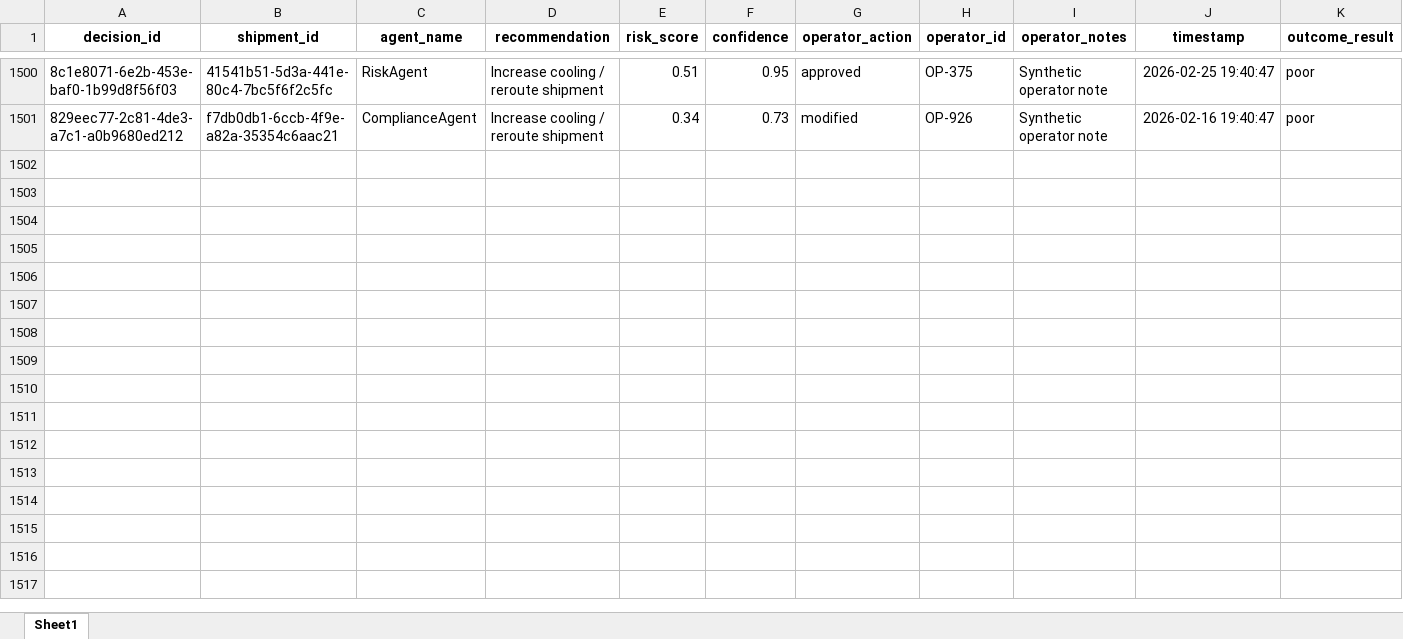
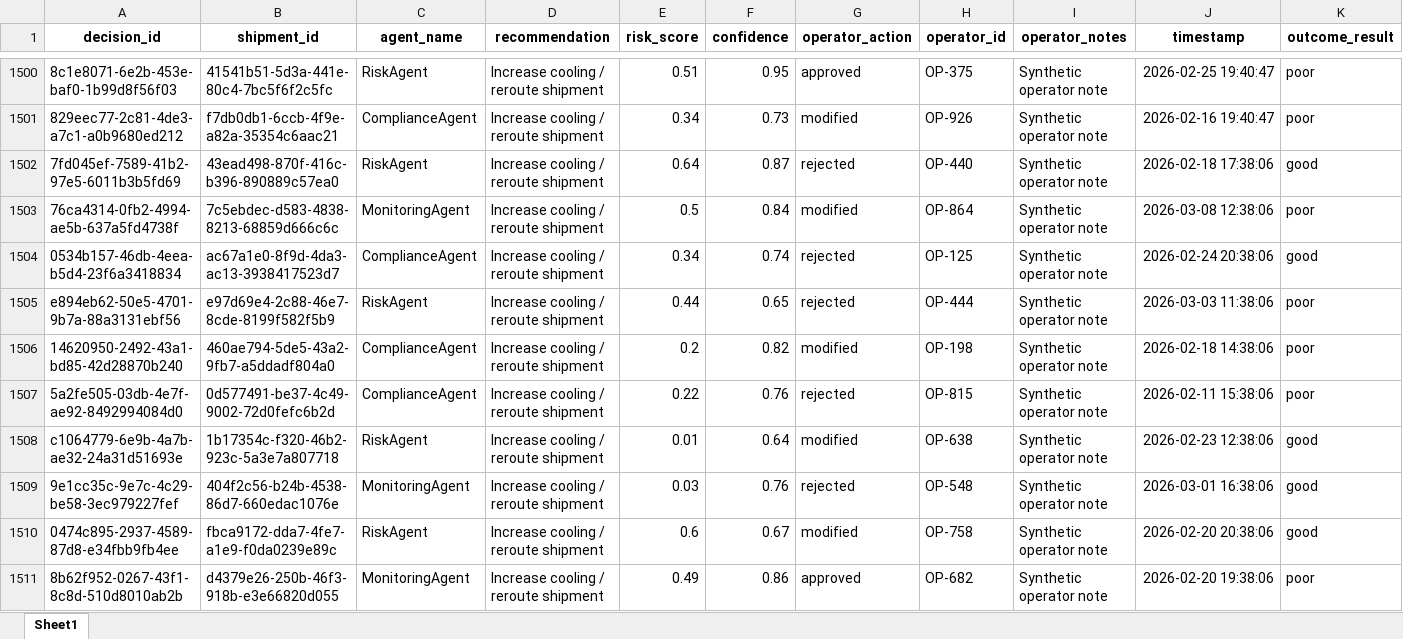
Before and after one commit to KavyaKunchaparthi/cold-chain-data-generator, an Excel workbook: decision_log.xlsx, sheet Sheet1, drawn as a sheet; only a part is shown, gaps mark what is left out; values as stored, in another font and other column widths than the file's, no borders; the diff covers the shown part only; the diff names each change by its address in the sheet, - before the commit and + after, or states it on an @@ line.

```diff
--- a/decision_log.xlsx (sheet Sheet1)
+++ b/decision_log.xlsx (sheet Sheet1)
+row 1502: 7fd045ef-7589-41b2-97e5-6011b3b5fd69 | 43ead498-870f-416c-b396-890889c57ea0 | RiskAgent | Increase cooling / reroute shipment | 0.64 | 0.87 | rejected | OP-440 | Synthetic operator note | 2026-02-18 17:38:06 | good
+row 1503: 76ca4314-0fb2-4994-ae5b-637a5fd4738f | 7c5ebdec-d583-4838-8213-68859d666c6c | MonitoringAgent | Increase cooling / reroute shipment | 0.5 | 0.84 | modified | OP-864 | Synthetic operator note | 2026-03-08 12:38:06 | poor
+row 1504: 0534b157-46db-4eea-b5d4-23f6a3418834 | ac67a1e0-8f9d-4da3-ac13-3938417523d7 | ComplianceAgent | Increase cooling / reroute shipment | 0.34 | 0.74 | rejected | OP-125 | Synthetic operator note | 2026-02-24 20:38:06 | good
+row 1505: e894eb62-50e5-4701-9b7a-88a3131ebf56 | e97d69e4-2c88-46e7-8cde-8199f582f5b9 | RiskAgent | Increase cooling / reroute shipment | 0.44 | 0.65 | rejected | OP-444 | Synthetic operator note | 2026-03-03 11:38:06 | poor
+row 1506: 14620950-2492-43a1-bd85-42d28870b240 | 460ae794-5de5-43a2-9fb7-a5ddadf804a0 | ComplianceAgent | Increase cooling / reroute shipment | 0.2 | 0.82 | modified | OP-198 | Synthetic operator note | 2026-02-18 14:38:06 | poor
+row 1507: 5a2fe505-03db-4e7f-ae92-8492994084d0 | 0d577491-be37-4c49-9002-72d0fefc6b2d | ComplianceAgent | Increase cooling / reroute shipment | 0.22 | 0.76 | rejected | OP-815 | Synthetic operator note | 2026-02-11 15:38:06 | poor
+row 1508: c1064779-6e9b-4a7b-ae32-24a31d51693e | 1b17354c-f320-46b2-923c-5a3e7a807718 | RiskAgent | Increase cooling / reroute shipment | 0.01 | 0.64 | modified | OP-638 | Synthetic operator note | 2026-02-23 12:38:06 | good
+row 1509: 9e1cc35c-9e7c-4c29-be58-3ec979227fef | 404f2c56-b24b-4538-86d7-660edac1076e | MonitoringAgent | Increase cooling / reroute shipment | 0.03 | 0.76 | rejected | OP-548 | Synthetic operator note | 2026-03-01 16:38:06 | good
+row 1510: 0474c895-2937-4589-87d8-e34fbb9fb4ee | fbca9172-dda7-4fe7-a1e9-f0da0239e89c | RiskAgent | Increase cooling / reroute shipment | 0.6 | 0.67 | modified | OP-758 | Synthetic operator note | 2026-02-20 20:38:06 | good
+row 1511: 8b62f952-0267-43f1-8c8d-510d8010ab2b | d4379e26-250b-46f3-918b-e3e66820d055 | MonitoringAgent | Increase cooling / reroute shipment | 0.49 | 0.86 | approved | OP-682 | Synthetic operator note | 2026-02-20 19:38:06 | poor
```
Also changed, not shown: 40 added rows elsewhere in this sheet, events.xlsx, products_master.xlsx, 2 other files.
